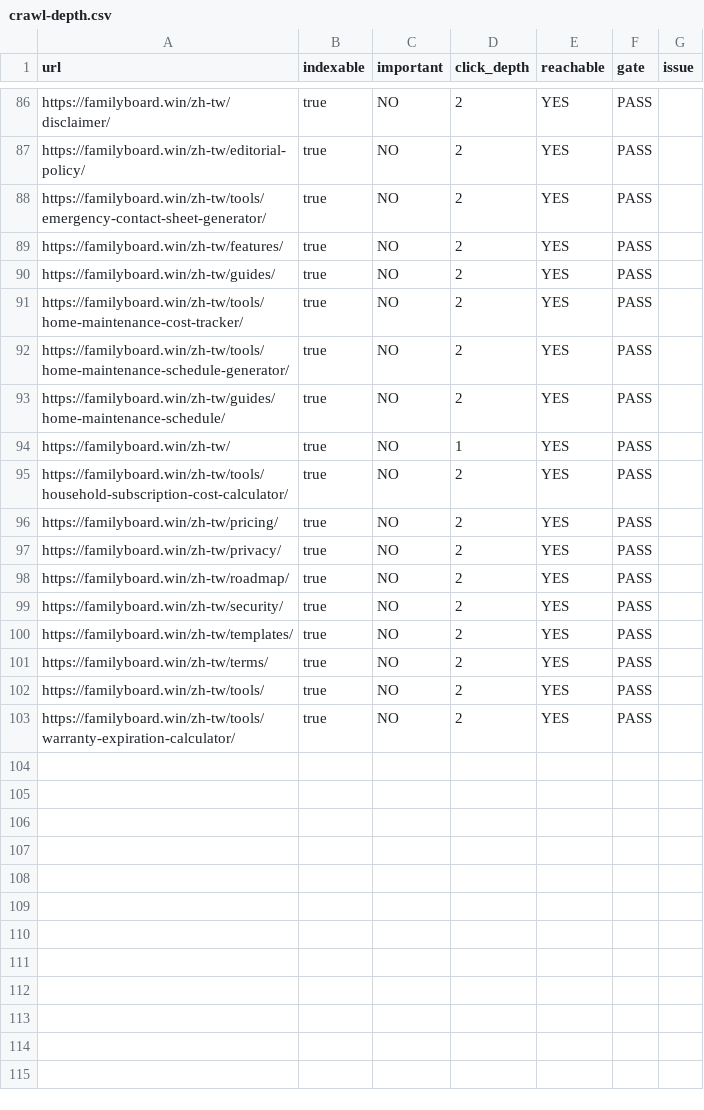
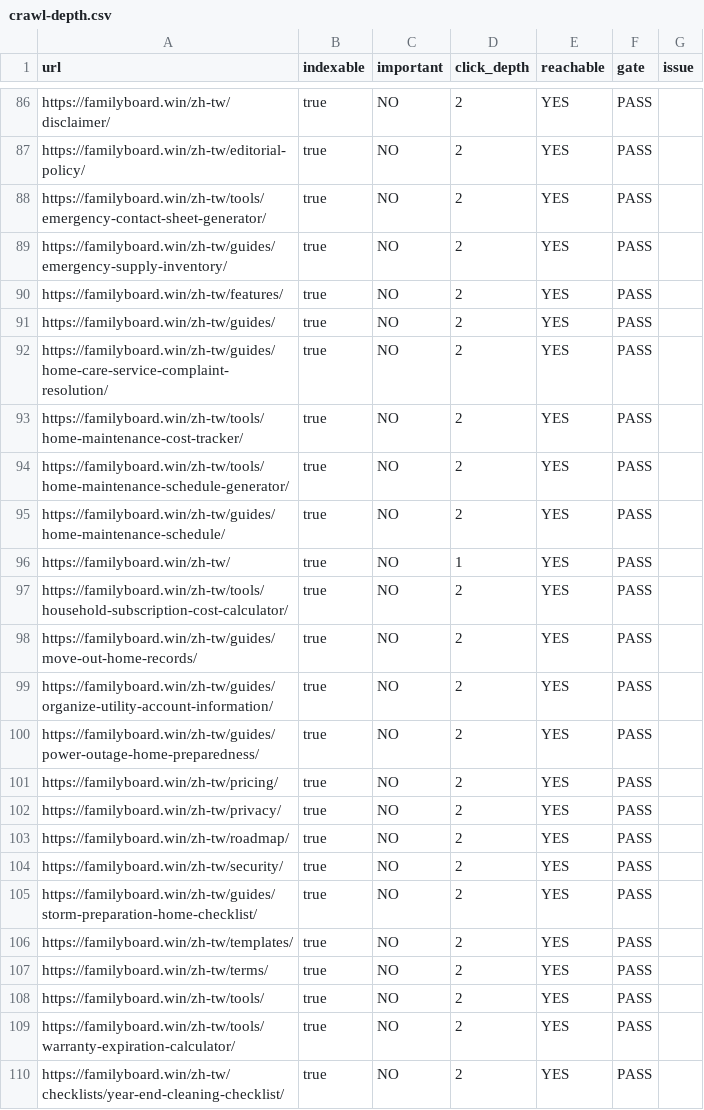
Before and after one commit to btcson66-rgb/familyboard, a CSV file: reports/indexing/crawl-depth.csv, drawn as a sheet; only a part is shown, gaps mark what is left out; the diff names each change by its address in the sheet, - before the commit and + after, or states it on an @@ line.

```diff
--- a/reports/indexing/crawl-depth.csv
+++ b/reports/indexing/crawl-depth.csv
+row 89: https://familyboard.win/zh-tw/guides/emergency-supply-inventory/ | true | NO | 2 | YES | PASS
+row 92: https://familyboard.win/zh-tw/guides/home-care-service-complaint-resolution/ | true | NO | 2 | YES | PASS
+row 98: https://familyboard.win/zh-tw/guides/move-out-home-records/ | true | NO | 2 | YES | PASS
+row 99: https://familyboard.win/zh-tw/guides/organize-utility-account-information/ | true | NO | 2 | YES | PASS
+row 100: https://familyboard.win/zh-tw/guides/power-outage-home-preparedness/ | true | NO | 2 | YES | PASS
+row 105: https://familyboard.win/zh-tw/guides/storm-preparation-home-checklist/ | true | NO | 2 | YES | PASS
+row 110: https://familyboard.win/zh-tw/checklists/year-end-cleaning-checklist/ | true | NO | 2 | YES | PASS
```
Also changed, not shown: reports/indexing/boilerplate-ratio.csv, reports/indexing/contextual-inlinks.csv, 38 other files.
